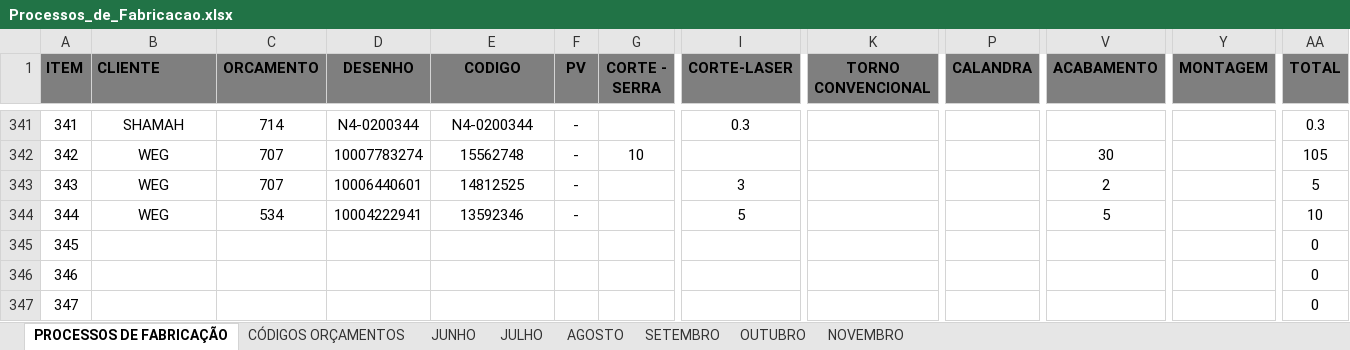
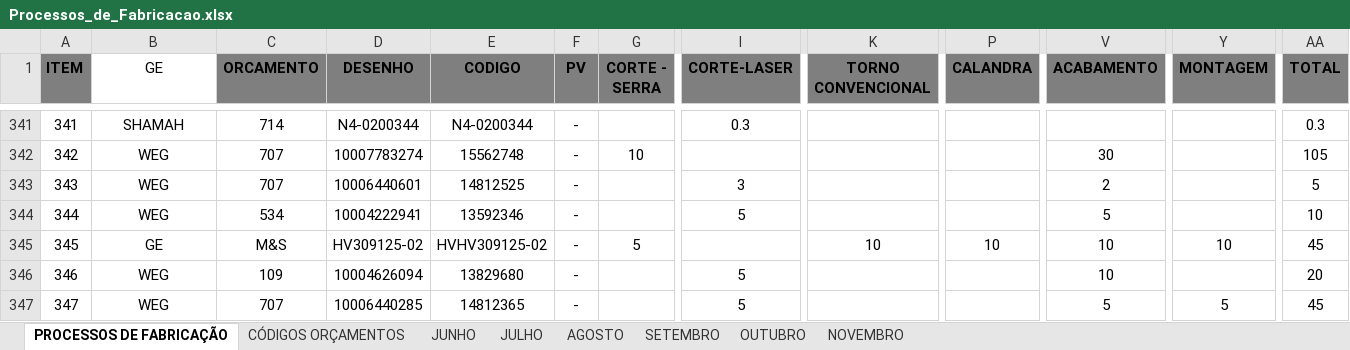
Before and after one commit to MatheusRiosBarcelos/Analise_horas, an Excel workbook: Processos_de_Fabricacao.xlsx, sheet PROCESSOS DE FABRICAÇÃO, drawn as a sheet; only a part is shown, gaps mark what is left out; values as stored, in another font and other column widths than the file's, no borders; the diff covers the shown part only; the diff names each change by its address in the sheet, - before the commit and + after, or states it on an @@ line.

```diff
--- a/Processos_de_Fabricacao.xlsx (sheet PROCESSOS DE FABRICAÇÃO)
+++ b/Processos_de_Fabricacao.xlsx (sheet PROCESSOS DE FABRICAÇÃO)
-B1: CLIENTE
+B1: GE
@@ B1 fill: #7F7F7F → none, bold: on → off, alignment: left → center @@
-B345 (GE): (empty)
+B345 (GE): GE
-C345 (ORCAMENTO): (empty)
+C345 (ORCAMENTO): M&S
-D345 (DESENHO): (empty)
+D345 (DESENHO): HV309125-02
-E345 (CODIGO): (empty)
+E345 (CODIGO): HVHV309125-02
-F345:F347 (PV): (empty)
+F345:F347 (PV): -
-G345 (CORTE - SERRA): (empty)
+G345 (CORTE - SERRA): 5
-K345 (TORNO CONVENCIONAL): (empty)
+K345 (TORNO CONVENCIONAL): 10
-P345 (CALANDRA): (empty)
+P345 (CALANDRA): 10
-V345:V346 (ACABAMENTO): (empty)
+V345:V346 (ACABAMENTO): 10
-Y345 (MONTAGEM): (empty)
+Y345 (MONTAGEM): 10
-AA345 (TOTAL): 0
+AA345 (TOTAL): 45
-B346:B347 (GE): (empty)
+B346:B347 (GE): WEG
-C346 (ORCAMENTO): (empty)
+C346 (ORCAMENTO): 109
-D346 (DESENHO): (empty)
+D346 (DESENHO): 10004626094
-E346 (CODIGO): (empty)
+E346 (CODIGO): 13829680
-I346:I347 (CORTE-LASER): (empty)
+I346:I347 (CORTE-LASER): 5
-AA346 (TOTAL): 0
+AA346 (TOTAL): 20
-C347 (ORCAMENTO): (empty)
+C347 (ORCAMENTO): 707
-D347 (DESENHO): (empty)
+D347 (DESENHO): 10006440285
-E347 (CODIGO): (empty)
+E347 (CODIGO): 14812365
-V347 (ACABAMENTO): (empty)
+V347 (ACABAMENTO): 5
-Y347 (MONTAGEM): (empty)
+Y347 (MONTAGEM): 5
-AA347 (TOTAL): 0
+AA347 (TOTAL): 45
```
Also changed, not shown: 143 edited cells elsewhere in this sheet, sheet SETEMBRO, 1 other file.
